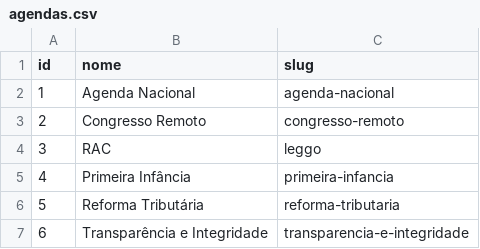
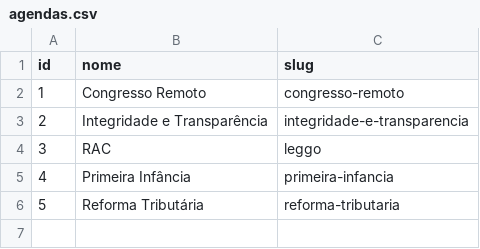
Before and after one commit to parlametria/leggo-twitter-dados, a CSV file: data/bd/agendas/agendas.csv, drawn as a sheet; removed rows and columns are numbered as before the commit, all else as after; the diff names each change by its address in the sheet, - before the commit and + after, or states it on an @@ line.

```diff
--- a/data/bd/agendas/agendas.csv
+++ b/data/bd/agendas/agendas.csv
-row 2: 1 | Agenda Nacional | agenda-nacional
@@ column A (id) renumbered in row 2 @@
+row 3: 2 | Integridade e Transparência | integridade-e-transparencia
-row 7: 6 | Transparência e Integridade | transparencia-e-integridade
```
Also changed, not shown: data/bd/agendas/agendas_proposicoes.csv, data/bd/proposicoes/proposicoes.csv, 8 other files.
